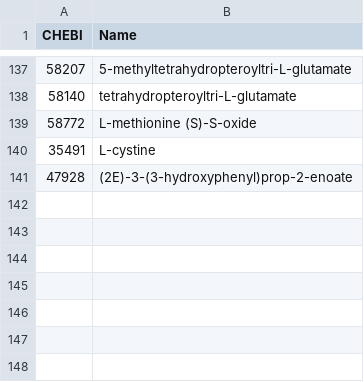
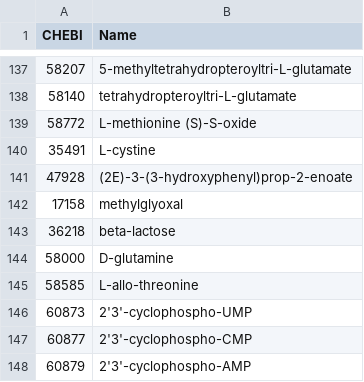
Before and after one commit to stelmo/VibrioNatriegens, a CSV file: data/model/exchange_metabolites.csv, drawn as a sheet; only a part is shown, gaps mark what is left out.

```diff
--- a/data/model/exchange_metabolites.csv
+++ b/data/model/exchange_metabolites.csv
@@ -141 +141,8 @@ CHEBI,Name
 47928,(2E)-3-(3-hydroxyphenyl)prop-2-enoate
+17158,methylglyoxal
+36218,beta-lactose
+58000,D-glutamine
+58585,L-allo-threonine
+60873,2'3'-cyclophospho-UMP
+60877,2'3'-cyclophospho-CMP
+60879,2'3'-cyclophospho-AMP
```
Also changed, not shown: data/model/metabolic_reactions.csv, data/model/reaction_names.csv, 2 other files.
